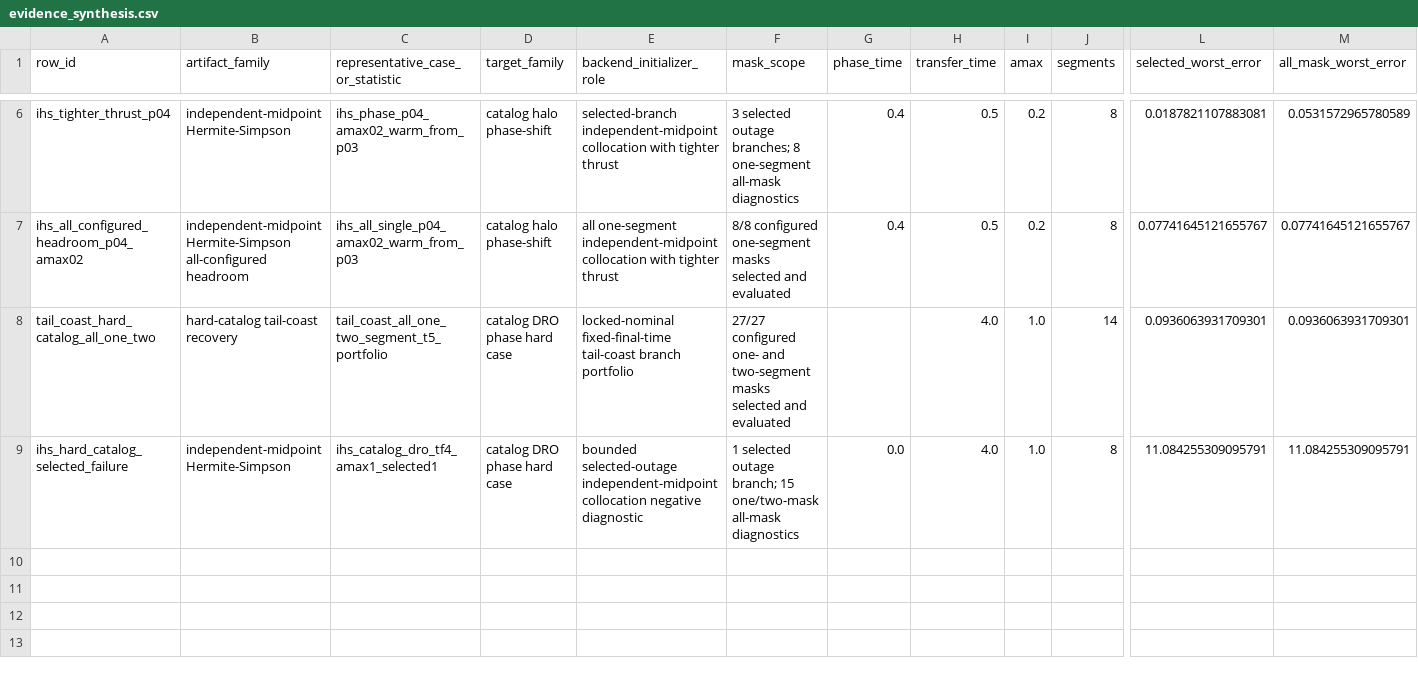
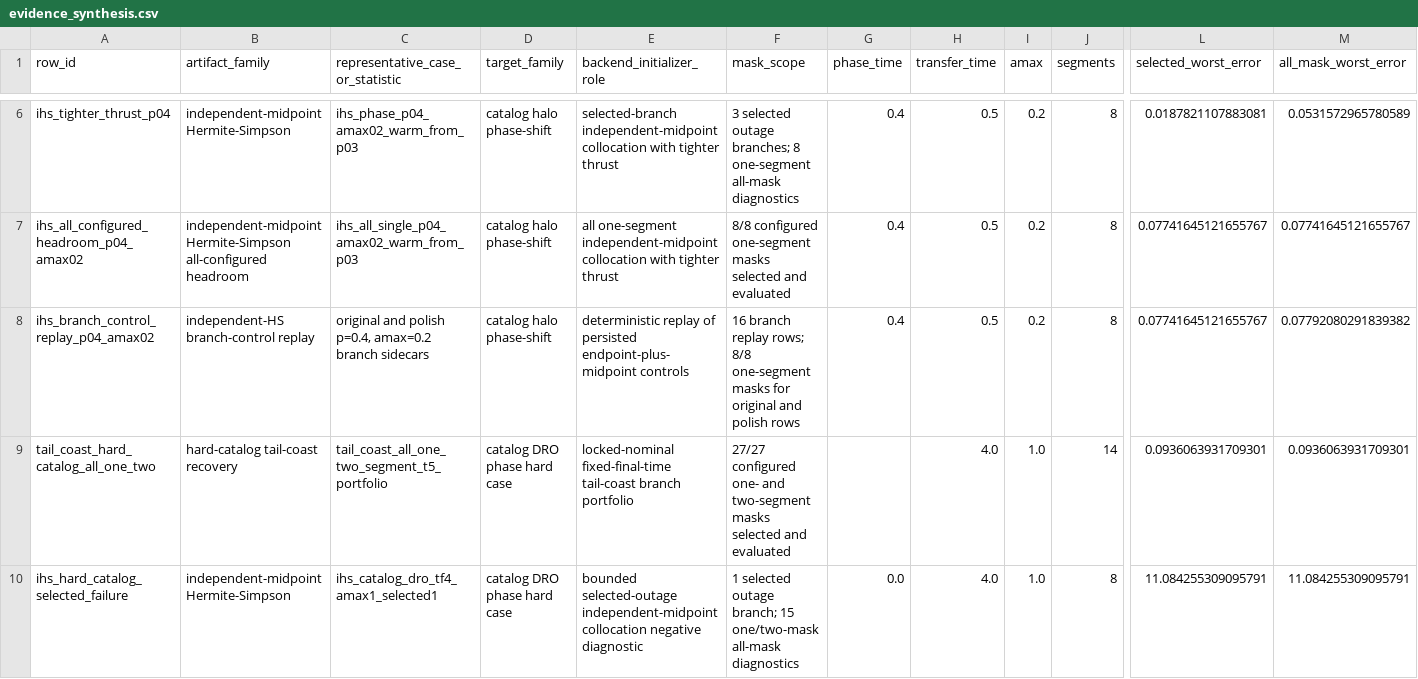
Before and after one commit to Alavi1412/quantum-low-thrust, a CSV file: data/results/evidence_synthesis/evidence_synthesis.csv, drawn as a sheet; only a part is shown, gaps mark what is left out; rows hold the shown columns only; the diff names each change by its address in the sheet, - before the commit and + after, or states it on an @@ line.

```diff
--- a/data/results/evidence_synthesis/evidence_synthesis.csv
+++ b/data/results/evidence_synthesis/evidence_synthesis.csv
+row 8: ihs_branch_control_replay_p04_amax02 | independent-HS branch-control replay | original and polish p=0.4, amax=0.2 branch sidecars | catalog halo phase-shift | deterministic replay of persisted endpoint-plus-midpoint controls | 16 branch replay rows; 8/8 one-segment masks for original and polish rows | 0.4 | 0.5 | 0.2 | 8 | 0.07741645121655767 | 0.07792080291839382
```
Also changed, not shown: data/results/claim_evidence_ledger/claim_evidence_ledger.csv, data/results/independent_hs_all_configured_headroom/independent_hs_all_configured_headroom.csv, 54 other files.
